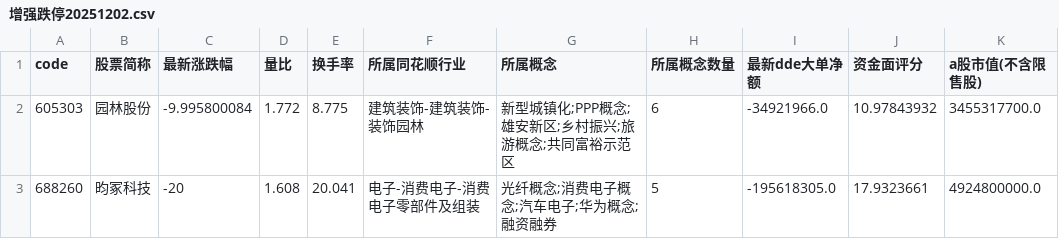
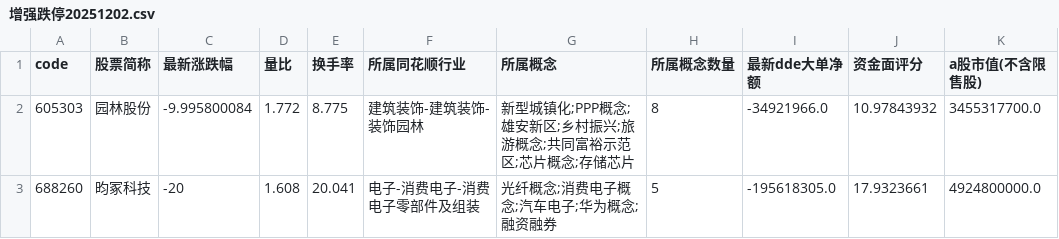
Before and after one commit to libaobulang/fupan, a CSV file: data/增强跌停20251202.csv, drawn as a sheet.

```diff
--- a/data/增强跌停20251202.csv
+++ b/data/增强跌停20251202.csv
@@ -1,3 +1,3 @@
 code,股票简称,最新涨跌幅,量比,换手率,所属同花顺行业,所属概念,所属概念数量,最新dde大单净额,资金面评分,a股市值(不含限售股)
-605303,园林股份,-9.995800084,1.772,8.775,建筑装饰-建筑装饰-装饰园林,新型城镇化;PPP概念;雄安新区;乡村振兴;旅游概念;共同富裕示范区,6,-34921966.0,10.97843932,3455317700.0
+605303,园林股份,-9.995800084,1.772,8.775,建筑装饰-建筑装饰-装饰园林,新型城镇化;PPP概念;雄安新区;乡村振兴;旅游概念;共同富裕示范区;芯片概念;存储芯片,8,-34921966.0,10.97843932,3455317700.0
 688260,昀冢科技,-20,1.608,20.041,电子-消费电子-消费电子零部件及组装,光纤概念;消费电子概念;汽车电子;华为概念;融资融券,5,-195618305.0,17.9323661,4924800000.0
```
Also changed, not shown: data/cache_market/市场情绪.csv, data/增强涨停20251202.csv, 1 other file.
